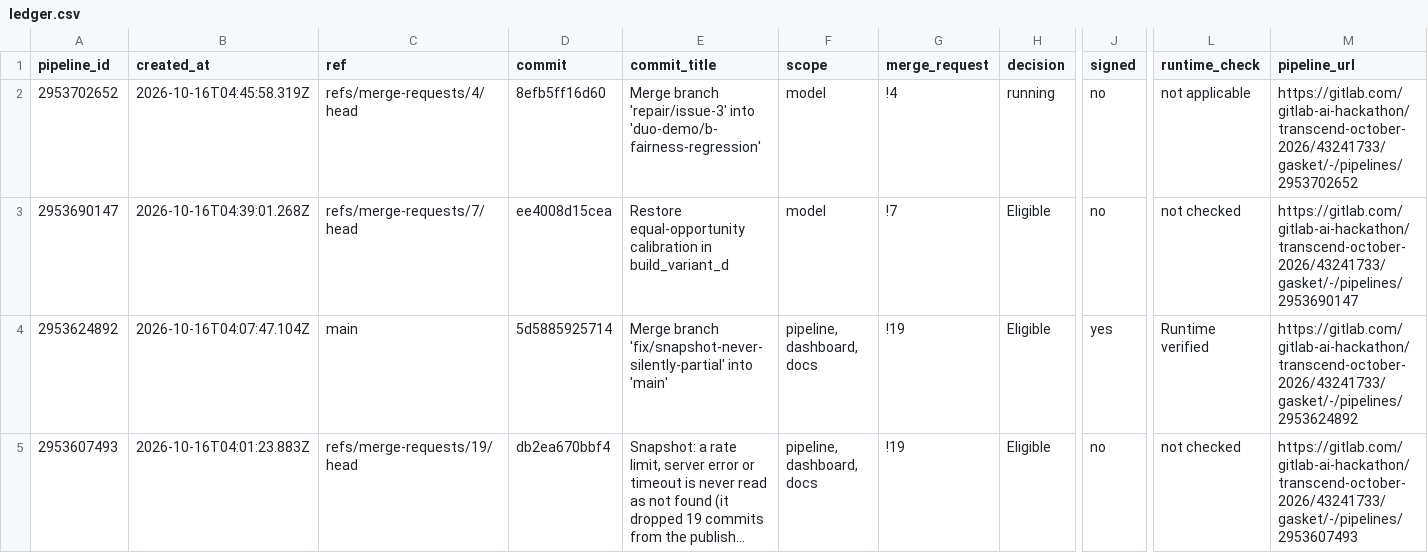
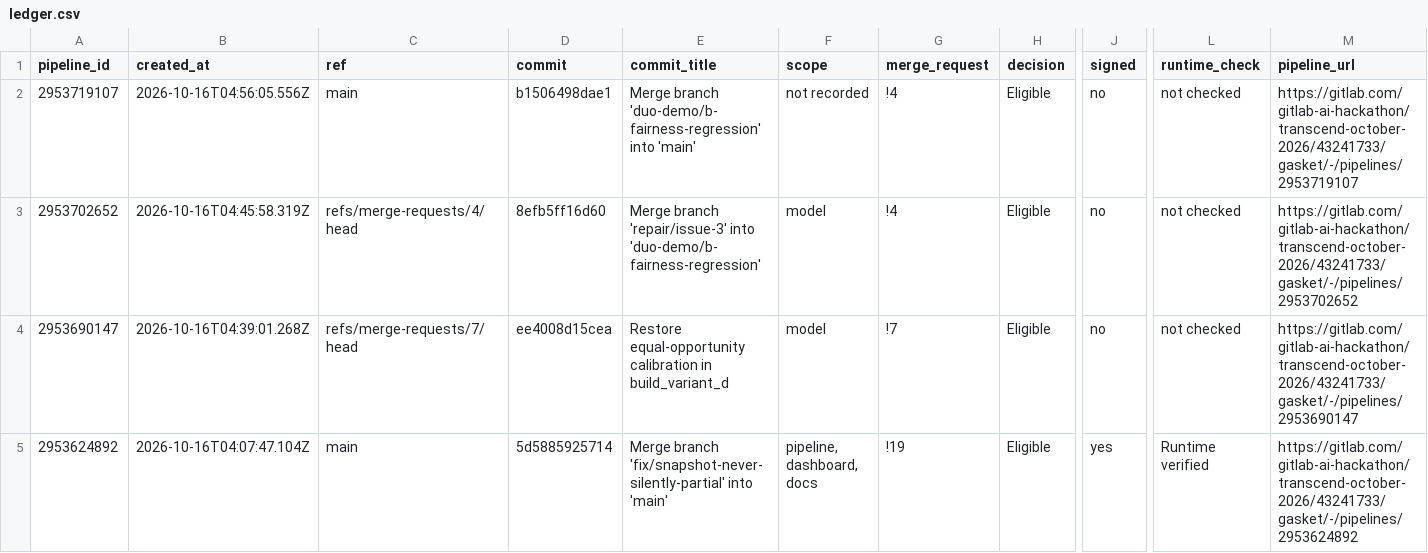
Before and after one commit to sivasuryachandran/gasket-evidence, a CSV file: ledger.csv, drawn as a sheet; only a part is shown, gaps mark what is left out; the shorter side is filled out with more unchanged rows; long unchanged cells end in …; addresses are those after the commit; rows hold the shown columns only; the diff names each change by its address in the sheet, - before the commit and + after, or states it on an @@ line.

Commit message:
Refresh snapshot after pipeline 2953719107

```diff
--- a/ledger.csv
+++ b/ledger.csv
+row 2: 2953719107 | 2026-10-16T04:56:05.556Z | main | b1506498dae1 | Merge branch 'duo-demo/b-fairness-regression' into 'main' | not recorded | !4 | Eligible | no | not checked | https://gitlab.com/gitlab-ai-hackathon/transcend-october-2026/43241733/gasket/-/pipelines/2953719107
-H3 (decision): running
+H3 (decision): Eligible
-L3 (runtime_check): not applicable
+L3 (runtime_check): not checked
```
Also changed, not shown: chains.csv, 26 other files.
